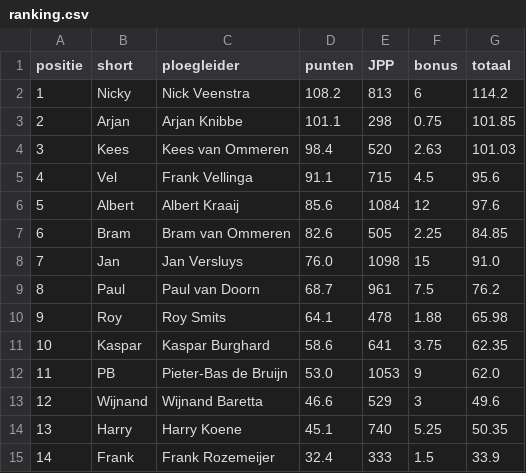
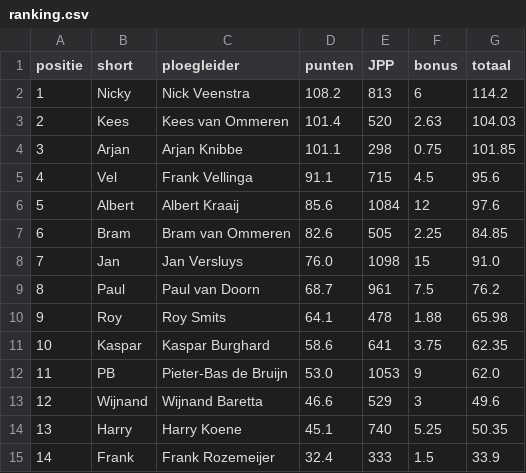
Before and after one commit to wijnandb/wielerspel2023, a CSV file: _data/ranking.csv, drawn as a sheet.

```diff
--- a/_data/ranking.csv
+++ b/_data/ranking.csv
@@ -2,4 +2,4 @@ positie,short,ploegleider,punten,JPP,bonus,totaal
 1,Nicky,Nick Veenstra,108.2,813,6,114.2
-2,Arjan,Arjan Knibbe,101.1,298,0.75,101.85
-3,Kees,Kees van Ommeren,98.4,520,2.63,101.03
+2,Kees,Kees van Ommeren,101.4,520,2.63,104.03
+3,Arjan,Arjan Knibbe,101.1,298,0.75,101.85
 4,Vel,Frank Vellinga,91.1,715,4.5,95.6
```
Also changed, not shown: _data/latest_results_with_points.csv, _data/ploegleiders/kees.csv, 2 other files.
